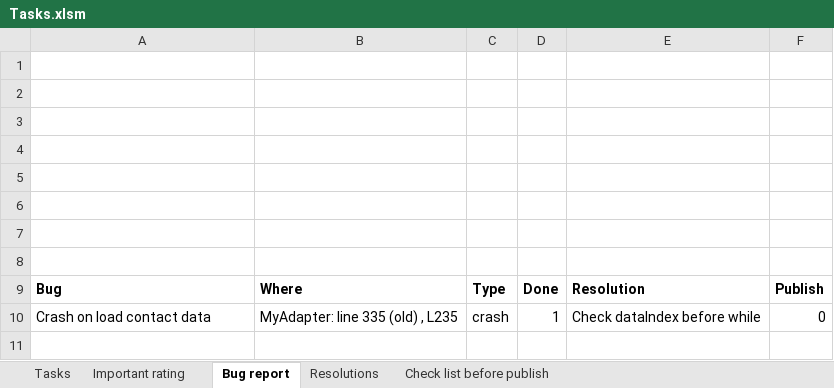
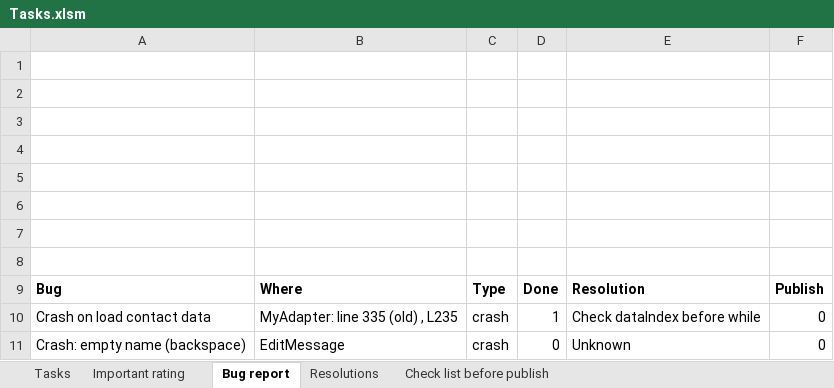
Before and after one commit to mvreri/sms-trial, an Excel workbook: Send it later/Tasks.xlsm, sheet Bug report, drawn as a sheet; values as stored, in another font and other column widths than the file's, no borders; the diff names each change by its address in the sheet, - before the commit and + after, or states it on an @@ line.

```diff
--- a/Send it later/Tasks.xlsm (sheet Bug report)
+++ b/Send it later/Tasks.xlsm (sheet Bug report)
+row 11: Crash: empty name (backspace) | EditMessage | crash | 0 | Unknown | 0
```
